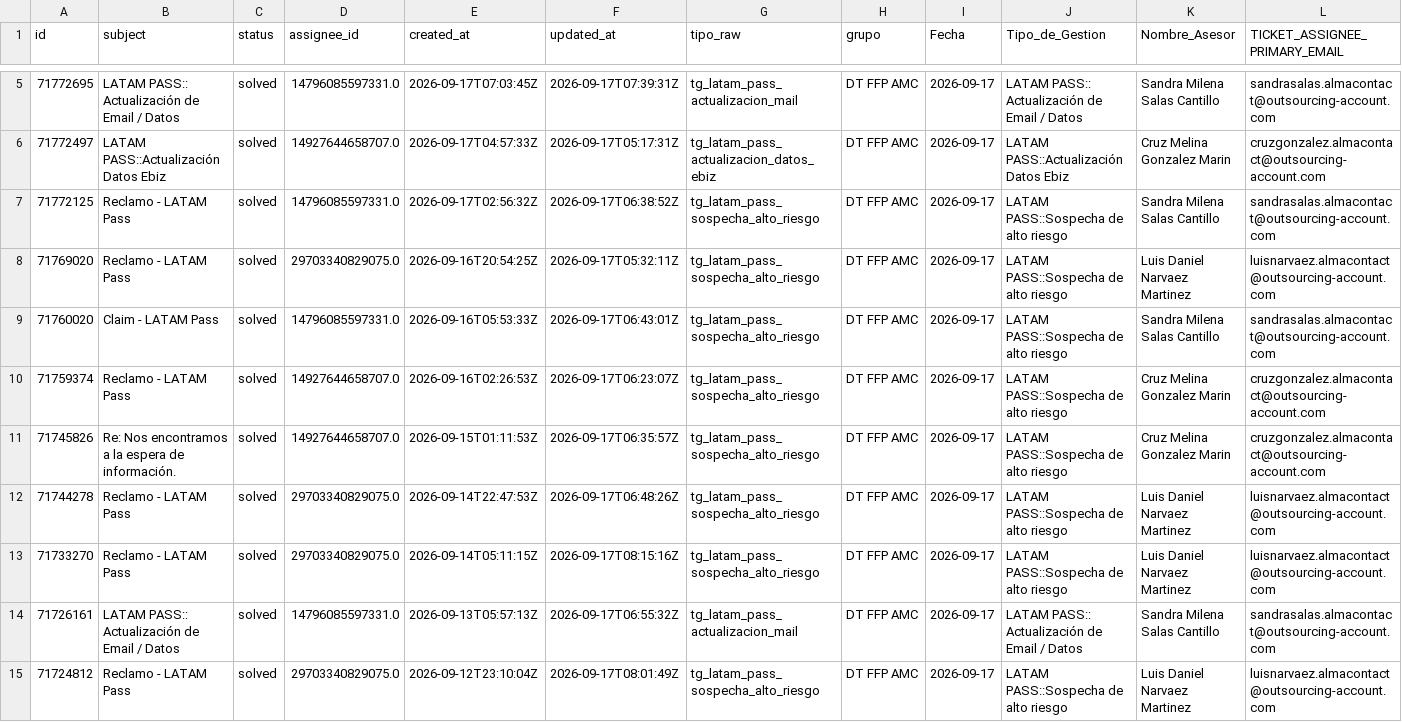
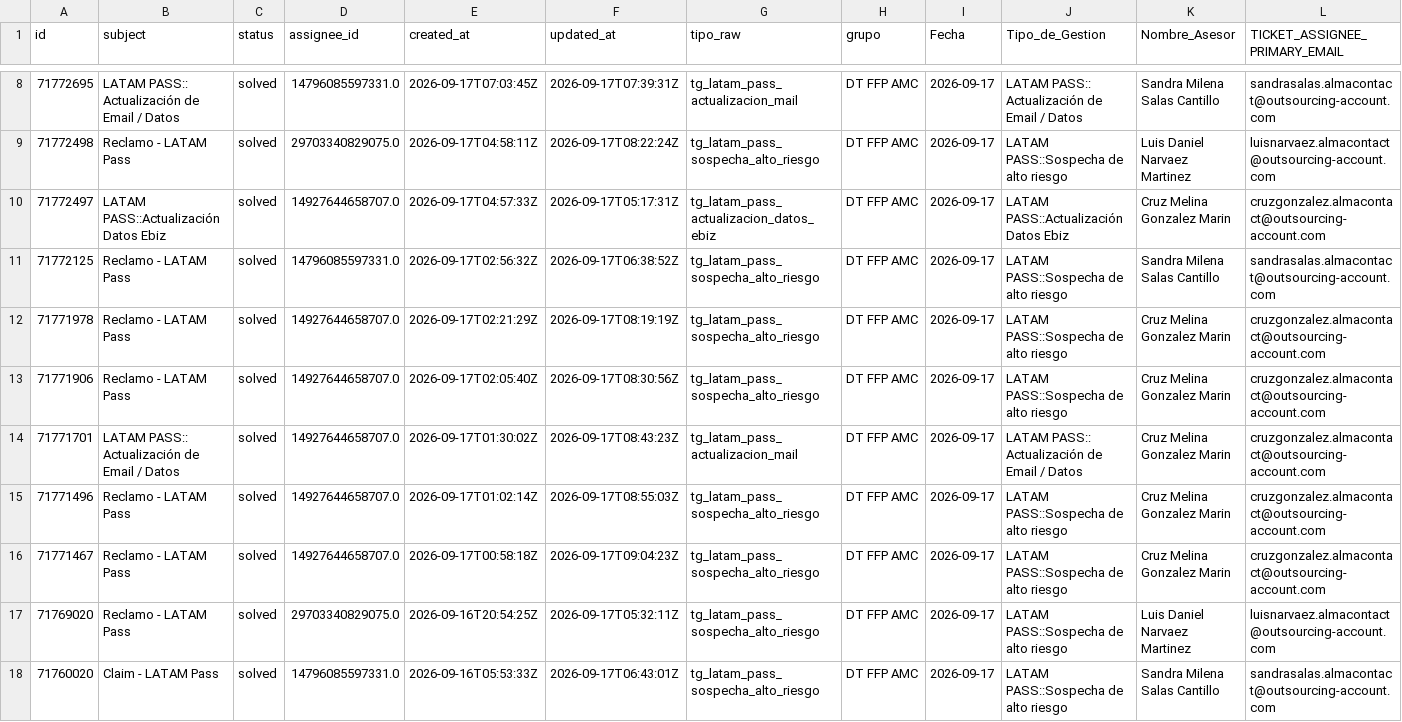
Before and after one commit to carlosmurilloealmacontact/presencia-genesys, a CSV file: data/zendesk/productividad_hoy_en_vivo.csv, drawn as a sheet; only a part is shown, gaps mark what is left out; the shorter side is filled out with more unchanged rows; the diff covers the shown part only; the diff names each change by its address in the sheet, - before the commit and + after, or states it on an @@ line.

Commit message:
Zendesk: actualizacion horaria 2026-09-17  4:14:39,87

```diff
--- a/data/zendesk/productividad_hoy_en_vivo.csv
+++ b/data/zendesk/productividad_hoy_en_vivo.csv
+row 9: 71772498 | Reclamo - LATAM Pass | solved | 29703340829075.0 | 2026-09-17T04:58:11Z | 2026-09-17T08:22:24Z | tg_latam_pass_sospecha_alto_riesgo | DT FFP AMC | 2026-09-17 | LATAM PASS::Sospecha de alto riesgo | Luis Daniel Narvaez Martinez | luisnarvaez.almacontact@outsourcing-account.com
+row 12: 71771978 | Reclamo - LATAM Pass | solved | 14927644658707.0 | 2026-09-17T02:21:29Z | 2026-09-17T08:19:19Z | tg_latam_pass_sospecha_alto_riesgo | DT FFP AMC | 2026-09-17 | LATAM PASS::Sospecha de alto riesgo | Cruz Melina Gonzalez Marin | cruzgonzalez.almacontact@outsourcing-account.com
+row 13: 71771906 | Reclamo - LATAM Pass | solved | 14927644658707.0 | 2026-09-17T02:05:40Z | 2026-09-17T08:30:56Z | tg_latam_pass_sospecha_alto_riesgo | DT FFP AMC | 2026-09-17 | LATAM PASS::Sospecha de alto riesgo | Cruz Melina Gonzalez Marin | cruzgonzalez.almacontact@outsourcing-account.com
+row 14: 71771701 | LATAM PASS:: Actualización de Email / Datos | solved | 14927644658707.0 | 2026-09-17T01:30:02Z | 2026-09-17T08:43:23Z | tg_latam_pass_actualizacion_mail | DT FFP AMC | 2026-09-17 | LATAM PASS:: Actualización de Email / Datos | Cruz Melina Gonzalez Marin | cruzgonzalez.almacontact@outsourcing-account.com
+row 15: 71771496 | Reclamo - LATAM Pass | solved | 14927644658707.0 | 2026-09-17T01:02:14Z | 2026-09-17T08:55:03Z | tg_latam_pass_sospecha_alto_riesgo | DT FFP AMC | 2026-09-17 | LATAM PASS::Sospecha de alto riesgo | Cruz Melina Gonzalez Marin | cruzgonzalez.almacontact@outsourcing-account.com
+row 16: 71771467 | Reclamo - LATAM Pass | solved | 14927644658707.0 | 2026-09-17T00:58:18Z | 2026-09-17T09:04:23Z | tg_latam_pass_sospecha_alto_riesgo | DT FFP AMC | 2026-09-17 | LATAM PASS::Sospecha de alto riesgo | Cruz Melina Gonzalez Marin | cruzgonzalez.almacontact@outsourcing-account.com
```
Also changed, not shown: 9 added rows elsewhere in this file, data/zendesk/demanda_diaria_colas.csv, 3 other files.
